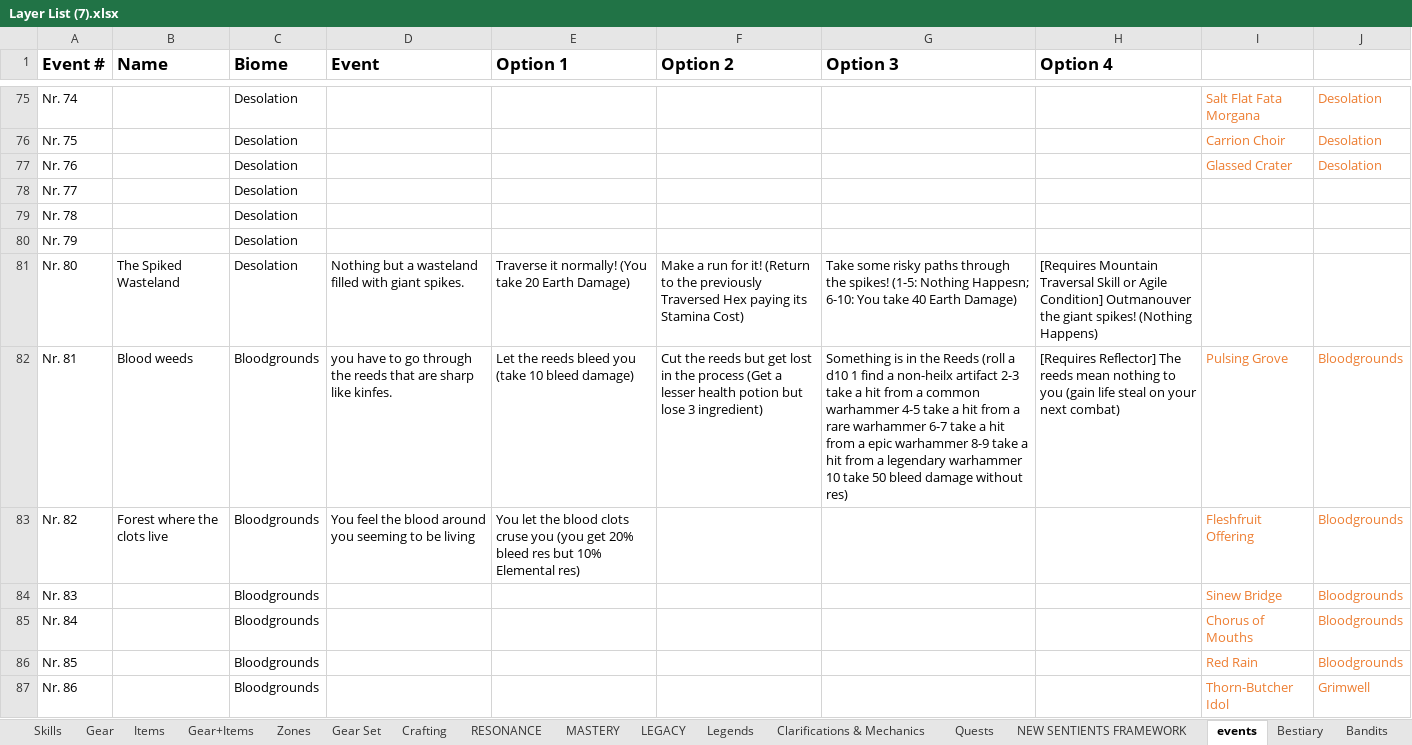
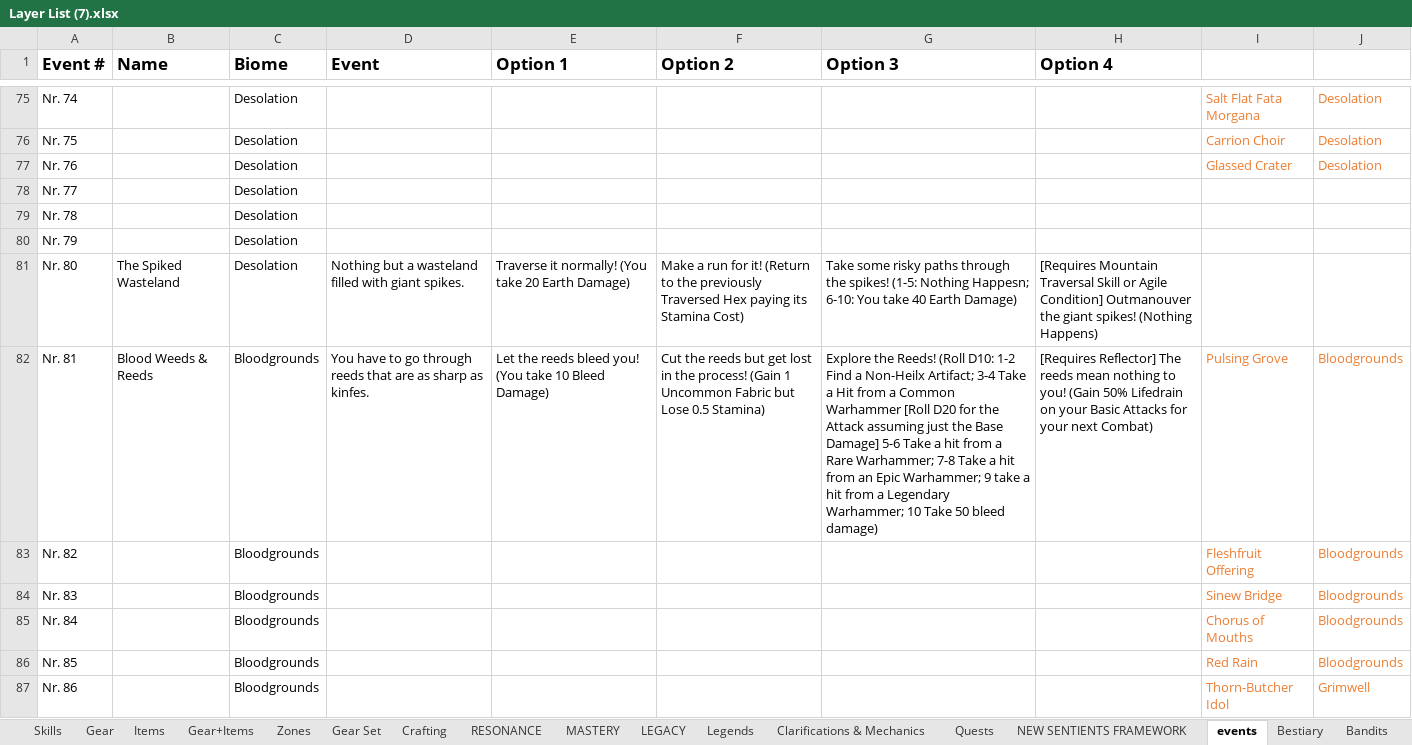
Before and after one commit to PyroMantra/warpedoriginal, an Excel workbook: data/Layer List (7).xlsx, sheet events, drawn as a sheet; only a part is shown, gaps mark what is left out; values as stored, in another font and other column widths than the file's, no borders; the diff covers the shown part only; the diff names each change by its address in the sheet, - before the commit and + after, or states it on an @@ line.

```diff
--- a/data/Layer List (7).xlsx (sheet events)
+++ b/data/Layer List (7).xlsx (sheet events)
-B82 (Name): Blood weeds
+B82 (Name): Blood Weeds & Reeds
-D82 (Event): you have to go through the reeds that are sharp like kinfes.
+D82 (Event): You have to go through reeds that are as sharp as kinfes.
-E82 (Option 1): …reeds bleed you (take 10 bleed damage)
+E82 (Option 1): …reeds bleed you! (You take 10 Bleed Damage)
-F82 (Option 2): …in the process (Get a lesser health potion but lose 3 ingredient)
+F82 (Option 2): …in the process! (Gain 1 Uncommon Fabric but Lose 0.5 Stamina)
-G82 (Option 3): Something is in the Reeds (roll a d10 1 find a non-heilx artifact 2-3 take a hit from a common warhammer 4-5 take a hit from a rare warhammer 6-7 take a hit from a epic warhammer 8-9 take a hit from a legendary warhammer 10 take 50 bleed damage without res)
+G82 (Option 3): Explore the Reeds! (Roll D10: 1-2 Find a Non-Heilx Artifact; 3-4 Take a Hit from a Common Warhammer [Roll D20 for the Attack assuming just the Base Damage] 5-6 Take a hit from a Rare Warhammer; 7-8 Take a hit from an Epic Warhammer; 9 take a hit from a Legendary Warhammer; 10 Take 50 bleed damage)
-H82 (Option 4): …nothing to you (gain life steal on your next combat)
+H82 (Option 4): …nothing to you! (Gain 50% Lifedrain on your Basic Attacks for your next Combat)
-B83 (Name): Forest where the clots live
+B83 (Name): (empty)
-D83 (Event): You feel the blood around you seeming to be living
+D83 (Event): (empty)
-E83 (Option 1): You let the blood clots cruse you (you get 20% bleed res but 10% Elemental res)
+E83 (Option 1): (empty)
```
Also changed, not shown: 48 edited cells elsewhere in this sheet, sheet Gear+Items, 2 other files.
